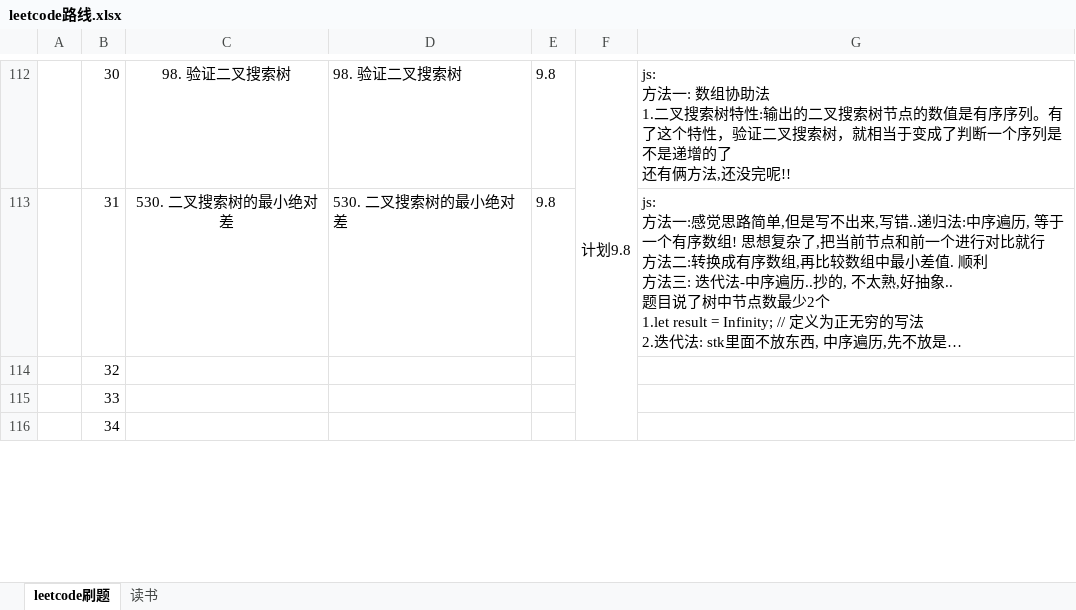
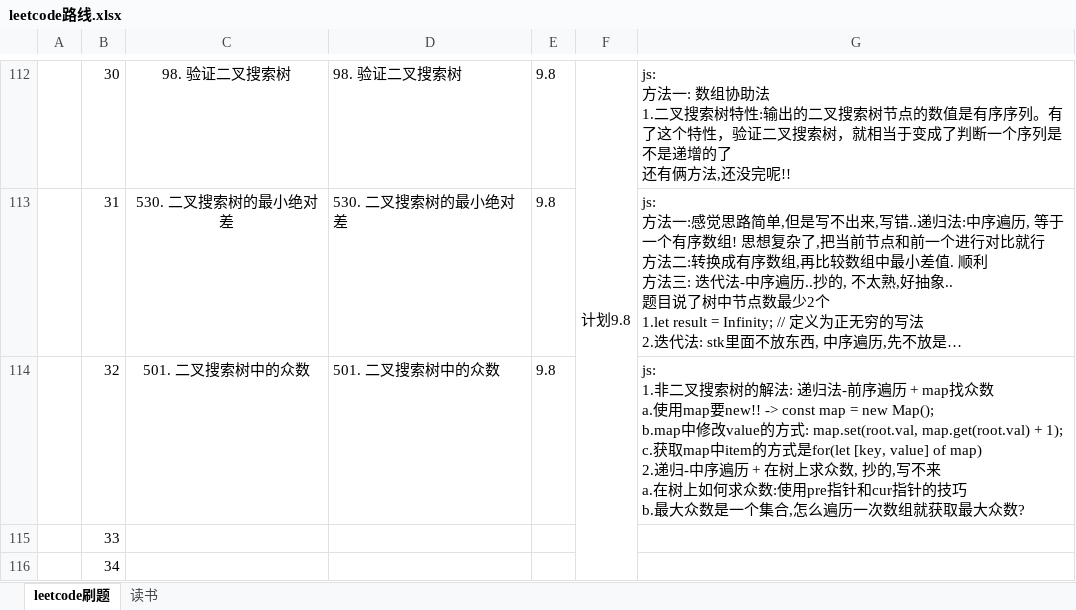
Before and after one commit to iaamlele/leetcode, an Excel workbook: leetcode路线.xlsx, sheet leetcode刷题, drawn as a sheet; only a part is shown, gaps mark what is left out; long unchanged cells end in …; values as stored, in another font and other column widths than the file's, no borders; removed rows and columns are numbered as before the commit, all else as after; ↵ is a line break in a cell; the diff names each change by its address in the sheet, - before the commit and + after, or states it on an @@ line.

```diff
--- a/leetcode路线.xlsx (sheet leetcode刷题)
+++ b/leetcode路线.xlsx (sheet leetcode刷题)
-row 114:  | 32
+row 114:  | 32 | 501. 二叉搜索树中的众数 | 501. 二叉搜索树中的众数 | 9.8 |  | js: ↵ 1.非二叉搜索树的解法: 递归法-前序遍历 + map找众数 ↵ a.使用map要new!! -> const map = new Map(); ↵ b.map中修改value的方式: map.set(root.val, map.get(root.val) + 1); ↵ c.获取map中item的方式是for(let [key, value] of map) ↵ 2.递归-中序遍历 + 在树上求众数, 抄的,写不来 ↵ a.在树上如何求众数:使用pre指针和cur指针的技巧 ↵ b.最大众数是一个集合,怎么遍历一次数组就获取最大众数?
```
Also changed, not shown: 3 other files.
